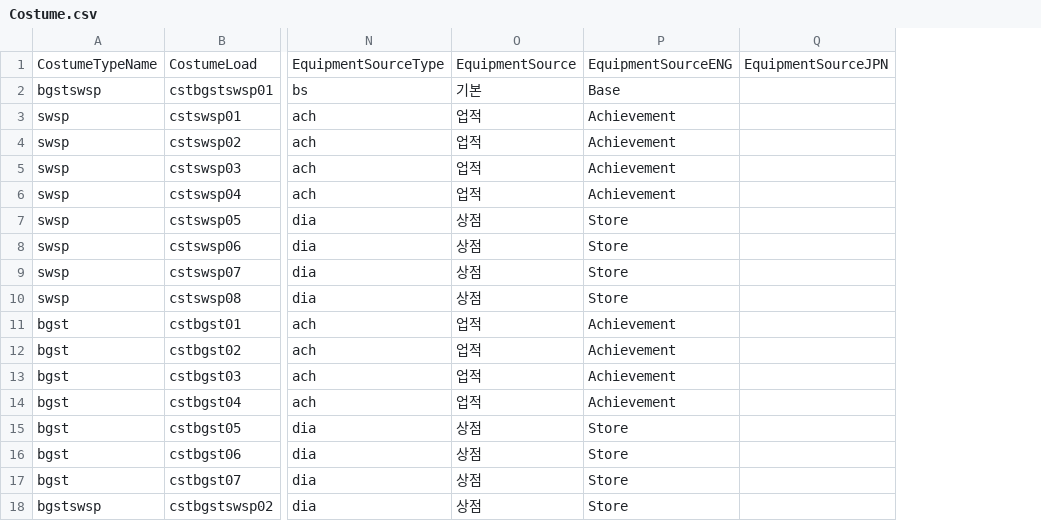
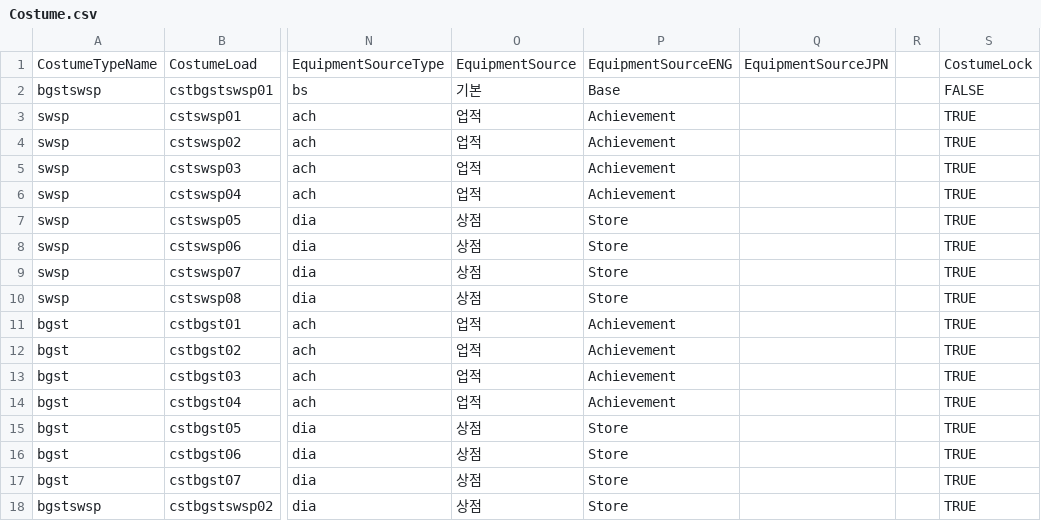
Before and after one commit to yjy1175/AgentCute, a CSV file: Assets/Resources/CSVFile/Costume.csv, drawn as a sheet; only a part is shown, gaps mark what is left out; the diff names each change by its address in the sheet, - before the commit and + after, or states it on an @@ line.

```diff
--- a/Assets/Resources/CSVFile/Costume.csv
+++ b/Assets/Resources/CSVFile/Costume.csv
+column R, empty
+column S, rows 1-18: CostumeLock | FALSE | TRUE | TRUE | TRUE | TRUE | TRUE | TRUE | TRUE | TRUE | TRUE | TRUE | TRUE | TRUE | TRUE | TRUE | TRUE | TRUE
```
Also changed, not shown: Assets/Resources/CSVFile/Skill.csv, Assets/Resources/CSVFile/Weapon.csv, 6 other files.
